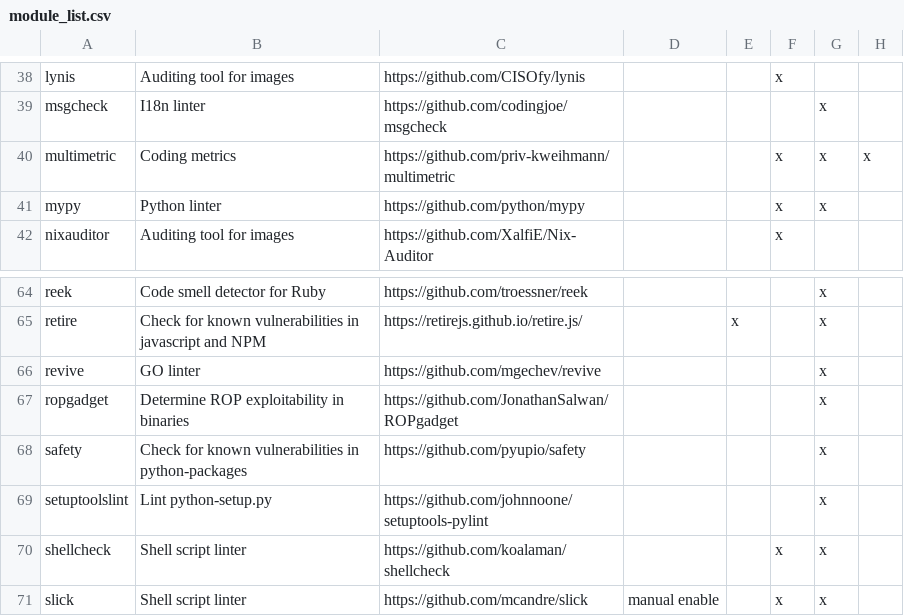
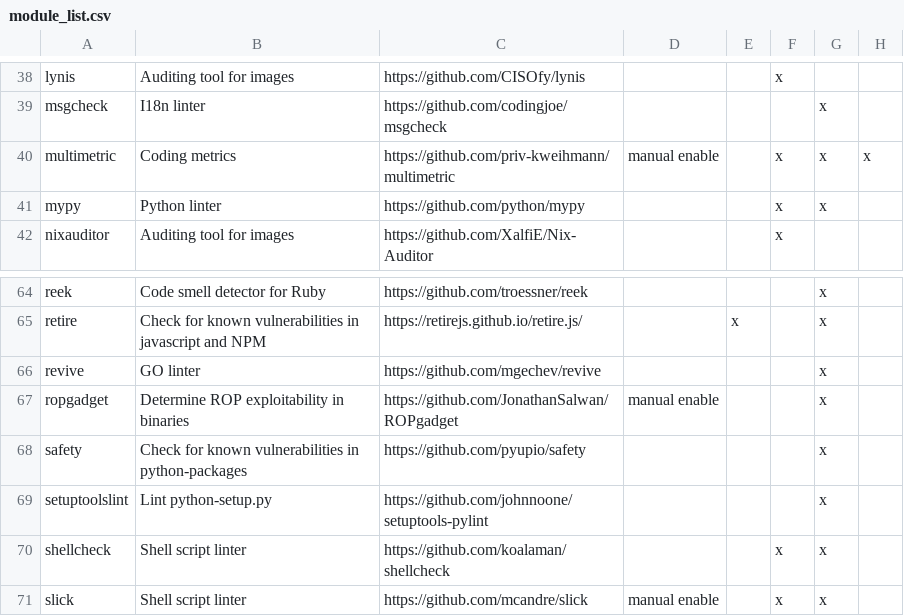
Before and after one commit to priv-kweihmann/meta-sca, a CSV file: files/module_list.csv, drawn as a sheet; only a part is shown, gaps mark what is left out; the diff names each change by its address in the sheet, - before the commit and + after, or states it on an @@ line.

```diff
--- a/files/module_list.csv
+++ b/files/module_list.csv
-D40: (empty)
+D40: manual enable
-D67: (empty)
+D67: manual enable
```
Also changed, not shown: 6 other files.
